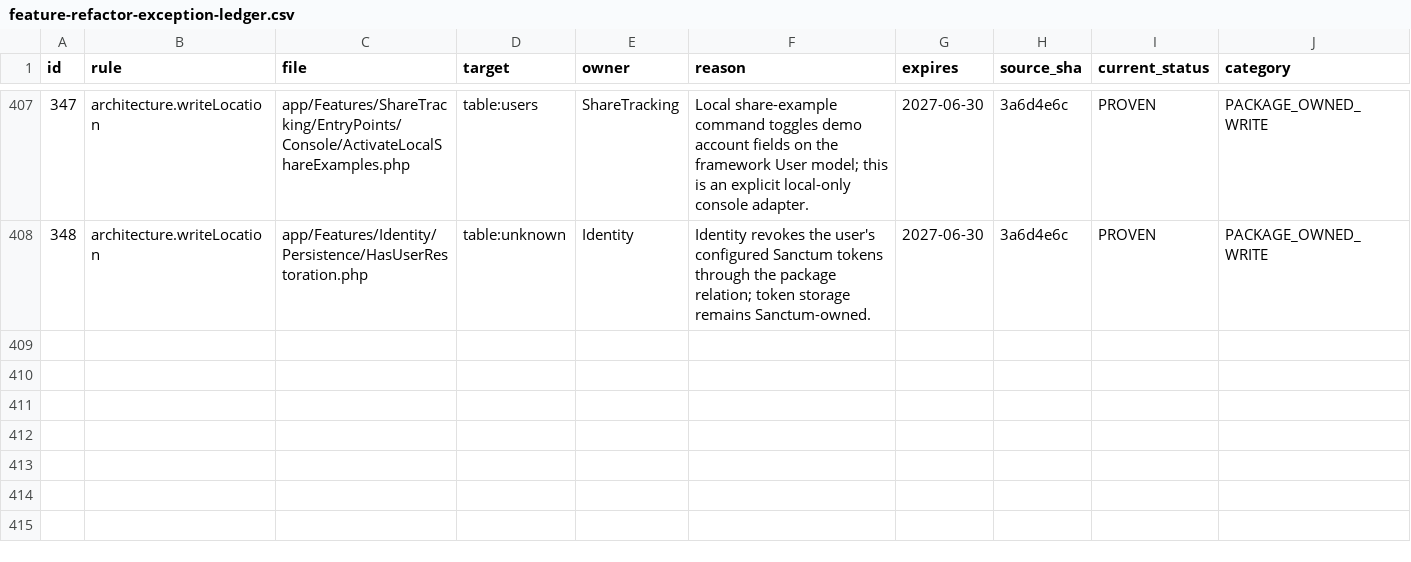
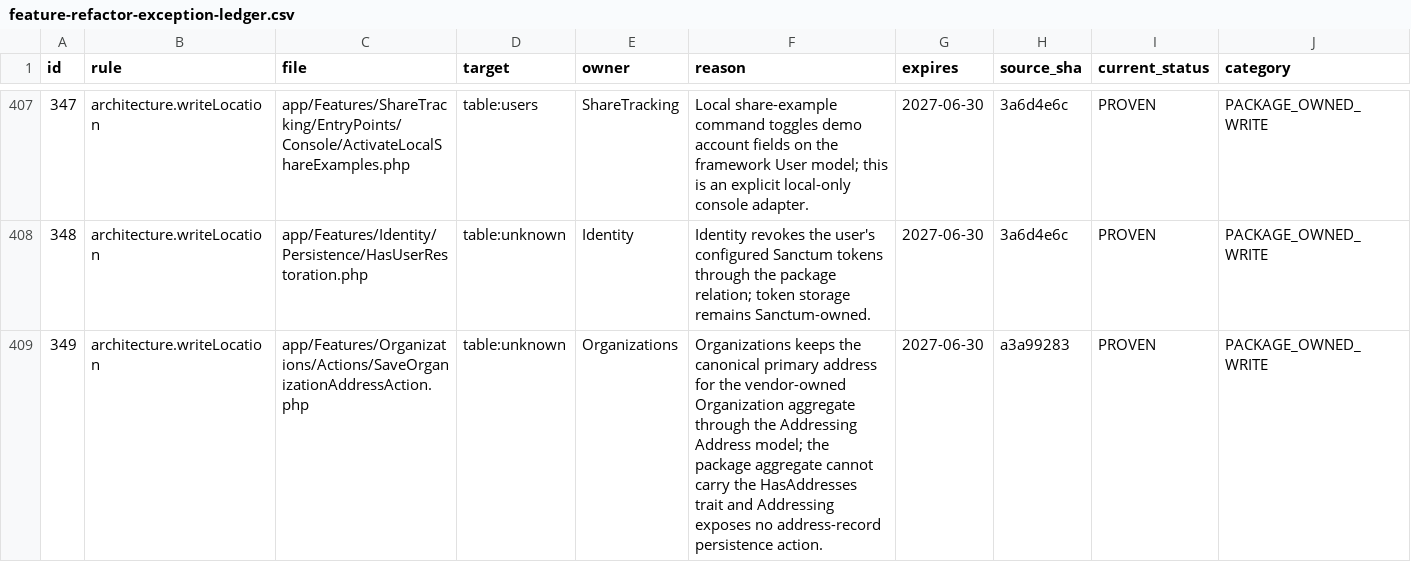
Before and after one commit to AIArmada/ilmu360, a CSV file: tasks/feature-refactor-exception-ledger.csv, drawn as a sheet; only a part is shown, gaps mark what is left out; rows hold the shown columns only; the diff covers the shown part only; the diff names each change by its address in the sheet, - before the commit and + after, or states it on an @@ line.

Commit message:
test(architecture): record existing organization address write exceptions

```diff
--- a/tasks/feature-refactor-exception-ledger.csv
+++ b/tasks/feature-refactor-exception-ledger.csv
+row 409: 349 | architecture.writeLocation | app/Features/Organizations/Actions/SaveOrganizationAddressAction.php | table:unknown | Organizations | Organizations keeps the canonical primary address for the vendor-owned Organization aggregate through the Addressing Address model; the package aggregate cannot carry the HasAddresses trait and Addressing exposes no address-record persistence action. | 2027-06-30 | a3a99283 | PROVEN | PACKAGE_OWNED_WRITE
```
Also changed, not shown: 1 added row elsewhere in this file, 1 other file.
